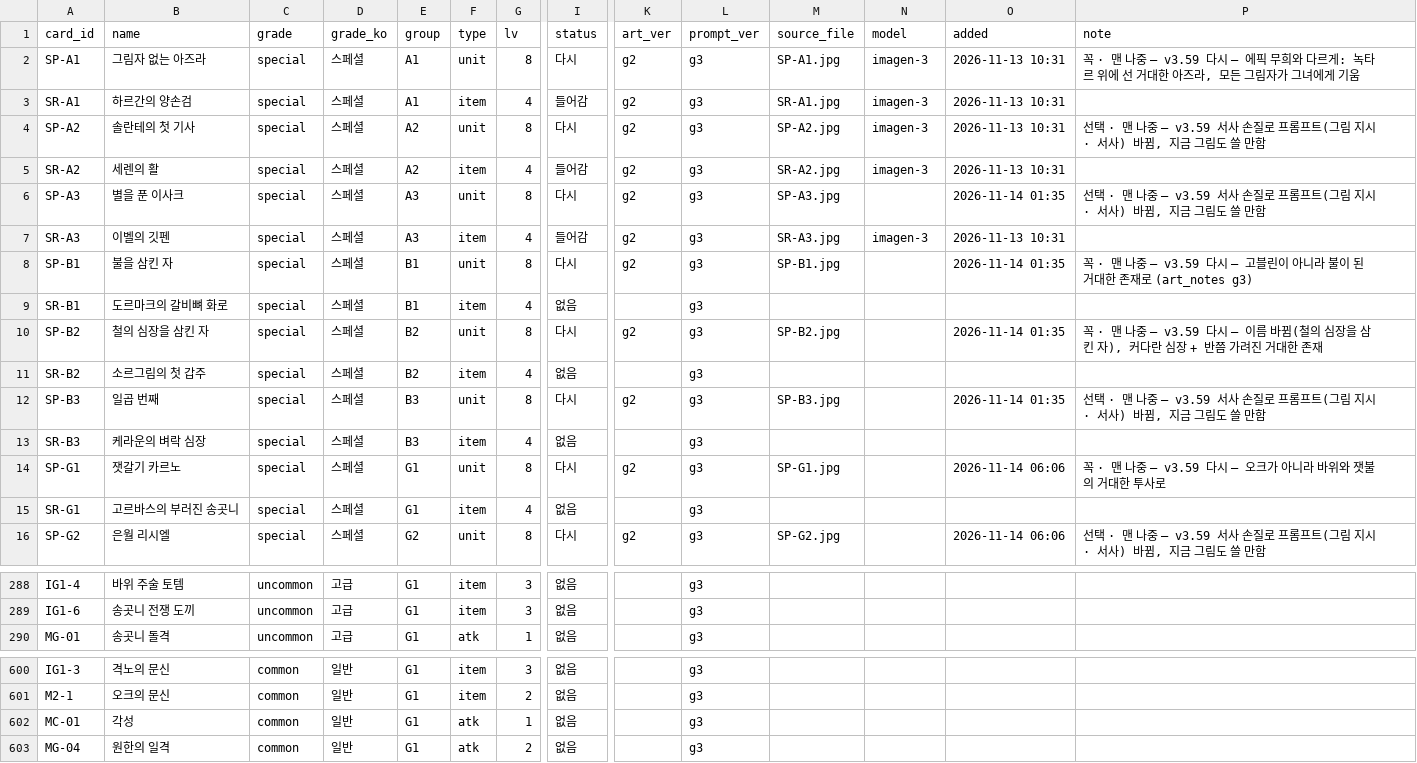
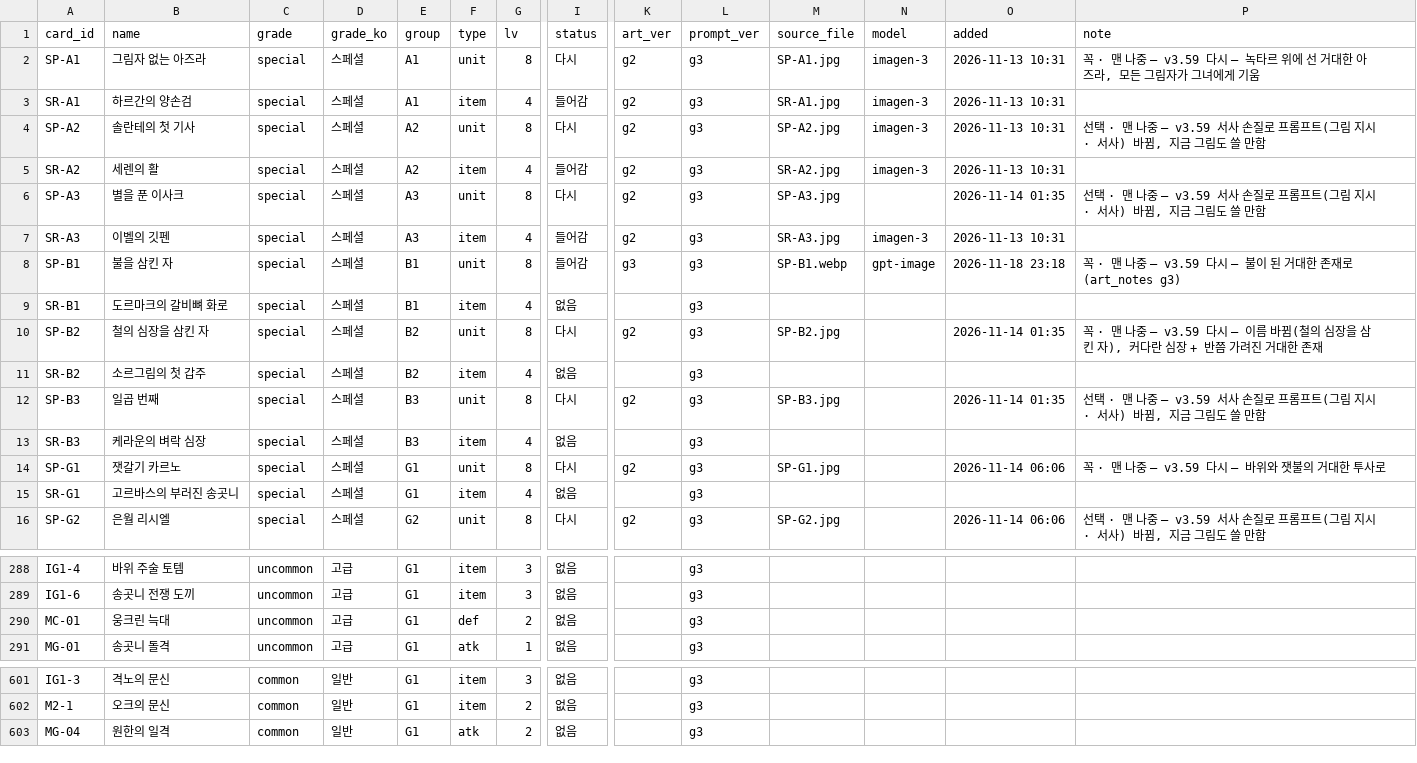
Before and after one commit to aidanwhite-named/ETHERION, a CSV file: tools/art/art_map.csv, drawn as a sheet; only a part is shown, gaps mark what is left out; removed rows and columns are numbered as before the commit, all else as after; rows hold the shown columns only; the diff covers the shown part only; the diff names each change by its address in the sheet, - before the commit and + after, or states it on an @@ line.

```diff
--- a/tools/art/art_map.csv
+++ b/tools/art/art_map.csv
-P2 (note): …다시 — 에픽 무희와 다르게: 녹타르…
+P2 (note): …다시 — 녹타르…
-I8 (status): 다시
+I8 (status): 들어감
-K8 (art_ver): g2
+K8 (art_ver): g3
-M8 (source_file): SP-B1.jpg
+M8 (source_file): SP-B1.webp
-N8 (model): (empty)
+N8 (model): gpt-image
-O8 (added): 2026-11-14 01:35
+O8 (added): 2026-11-18 23:18
-P8 (note): …다시 — 고블린이 아니라 불이 된…
+P8 (note): …다시 — 불이 된…
-P14 (note): 꼭 · 맨 나중 — v3.59 다시 — 오크가 아니라 바위와 잿불의 거대한 투사로
+P14 (note): 꼭 · 맨 나중 — v3.59 다시 — 바위와 잿불의 거대한 투사로
+row 290: MC-01 | 웅크린 늑대 | uncommon | 고급 | G1 | def | 2 | 없음 |  | g3
-row 602: MC-01 | 각성 | common | 일반 | G1 | atk | 1 | 없음 |  | g3
```
Also changed, not shown: 1 edited cell elsewhere in this file, 25 other files.
